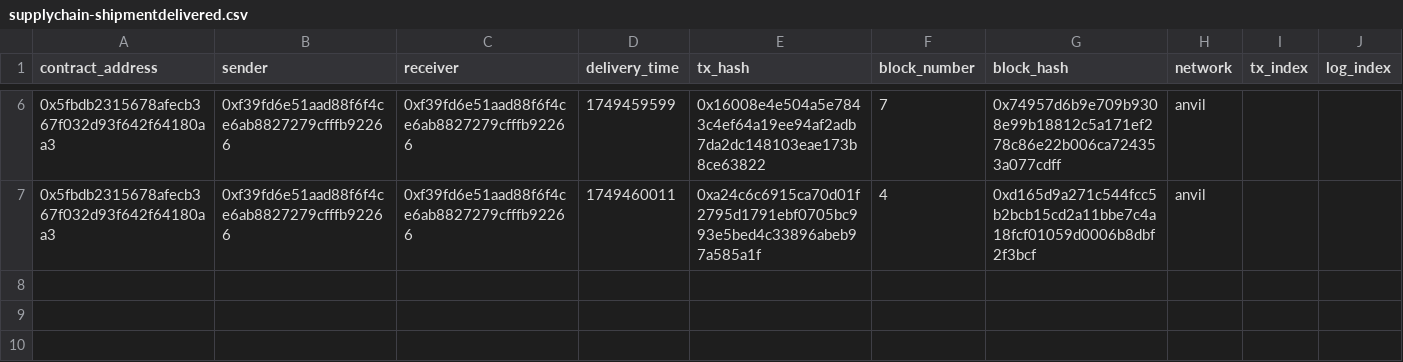
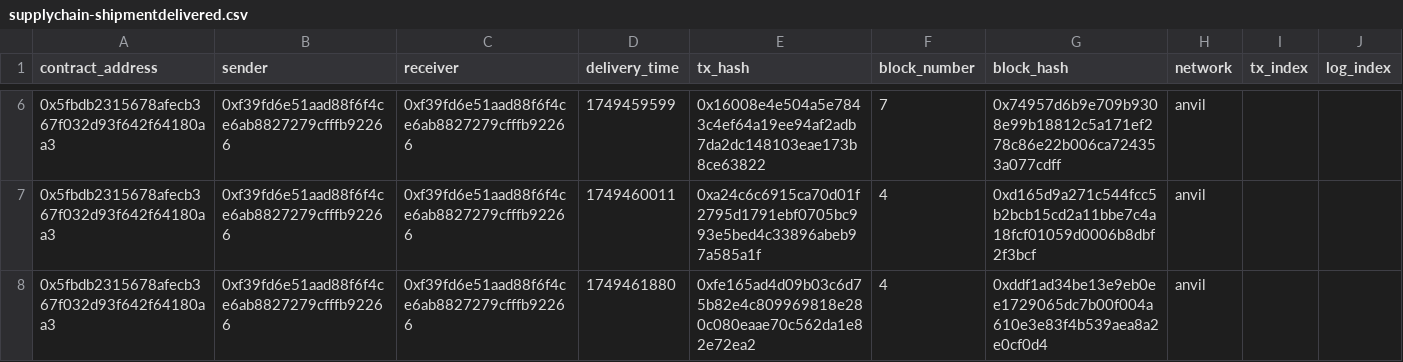
Before and after one commit to samparke/sums-blockchain-demonstrator-, a CSV file: supplyChainIndexer/generated_csv/SupplyChain/supplychain-shipmentdelivered.csv, drawn as a sheet; only a part is shown, gaps mark what is left out.

```diff
--- a/supplyChainIndexer/generated_csv/SupplyChain/supplychain-shipmentdelivered.csv
+++ b/supplyChainIndexer/generated_csv/SupplyChain/supplychain-shipmentdelivered.csv
@@ -7 +7,2 @@ contract_address,sender,receiver,delivery_time,tx_hash,block_number,block_hash,n
 0x5fbdb2315678afecb367f032d93f642f64180aa3,0xf39fd6e51aad88f6f4ce6ab8827279cfffb92266,0xf39fd6e51aad88f6f4ce6ab8827279cfffb92266,1749460011,0xa24c6c6915ca70d01f2795d1791ebf0705bc993e5bed4c33896abeb97a585a1f,4,0xd165d9a271c544fcc5b2bcb15cd2a11bbe7c4a18fcf01059d0006b8dbf2f3bcf,anvil
+0x5fbdb2315678afecb367f032d93f642f64180aa3,0xf39fd6e51aad88f6f4ce6ab8827279cfffb92266,0xf39fd6e51aad88f6f4ce6ab8827279cfffb92266,1749461880,0xfe165ad4d09b03c6d75b82e4c809969818e280c080eaae70c562da1e82e72ea2,4,0xddf1ad34be13e9eb0ee1729065dc7b00f004a610e3e83f4b539aea8a2e0cf0d4,anvil
```
Also changed, not shown: supplyChainIndexer/generated_csv/SupplyChain/supplychain-shipmentcreated.csv, supplyChainIndexer/generated_csv/SupplyChain/supplychain-shipmentintransit.csv, 9 other files.
